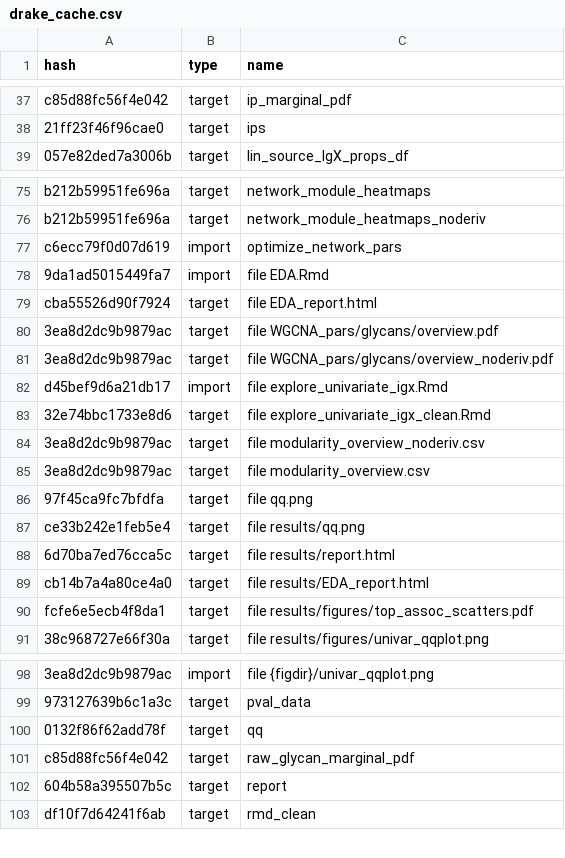
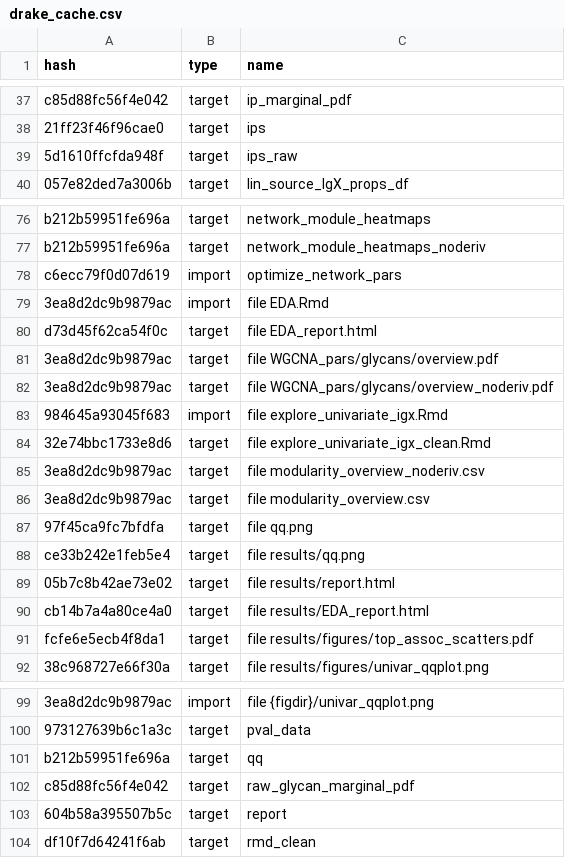
Before and after one commit to SimonCouv/ip-igx-public, a CSV file: drake_cache.csv, drawn as a sheet; only a part is shown, gaps mark what is left out; addresses are those after the commit; the diff names each change by its address in the sheet, - before the commit and + after, or states it on an @@ line.

```diff
--- a/drake_cache.csv
+++ b/drake_cache.csv
+row 39: 5d1610ffcfda948f | target | ips_raw
-A79 (hash): 9da1ad5015449fa7
+A79 (hash): 3ea8d2dc9b9879ac
-A80 (hash): cba55526d90f7924
+A80 (hash): d73d45f62ca54f0c
-A83 (hash): d45bef9d6a21db17
+A83 (hash): 984645a93045f683
-A89 (hash): 6d70ba7ed76cca5c
+A89 (hash): 05b7c8b42ae73e02
-A101 (hash): 0132f86f62add78f
+A101 (hash): b212b59951fe696a
```
Also changed, not shown: 3 other files.
